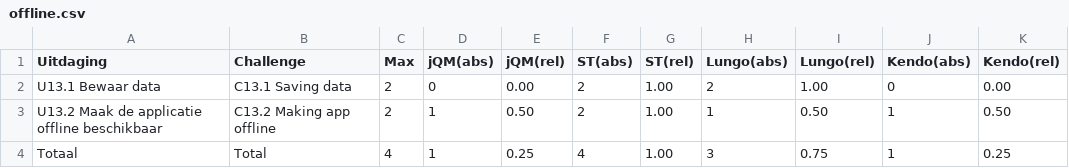
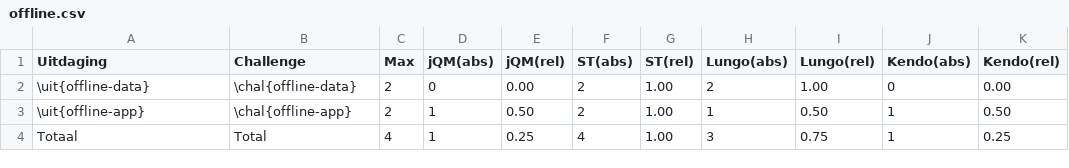
Before and after one commit to sandervanloock/HTMobieL, a CSV file: Masterproef/tabellen/gebruik/offline.csv, drawn as a sheet.

```diff
--- a/Masterproef/tabellen/gebruik/offline.csv
+++ b/Masterproef/tabellen/gebruik/offline.csv
@@ -1,4 +1,4 @@
 Uitdaging,Challenge,Max,jQM(abs),jQM(rel),ST(abs),ST(rel),Lungo(abs),Lungo(rel),Kendo(abs),Kendo(rel)
-U13.1 Bewaar data,C13.1 Saving data,2,0,0.00,2,1.00,2,1.00,0,0.00
-U13.2 Maak de applicatie offline beschikbaar,C13.2 Making app offline,2,1,0.50,2,1.00,1,0.50,1,0.50
+\uit{offline-data},\chal{offline-data},2,0,0.00,2,1.00,2,1.00,0,0.00
+\uit{offline-app},\chal{offline-app},2,1,0.50,2,1.00,1,0.50,1,0.50
 Totaal,Total,4,1,0.25,4,1.00,3,0.75,1,0.25
```
Also changed, not shown: Masterproef/tabellen/gebruik/formulieren.csv, Masterproef/tabellen/ondersteuning/formulieren.csv, 4 other files.
